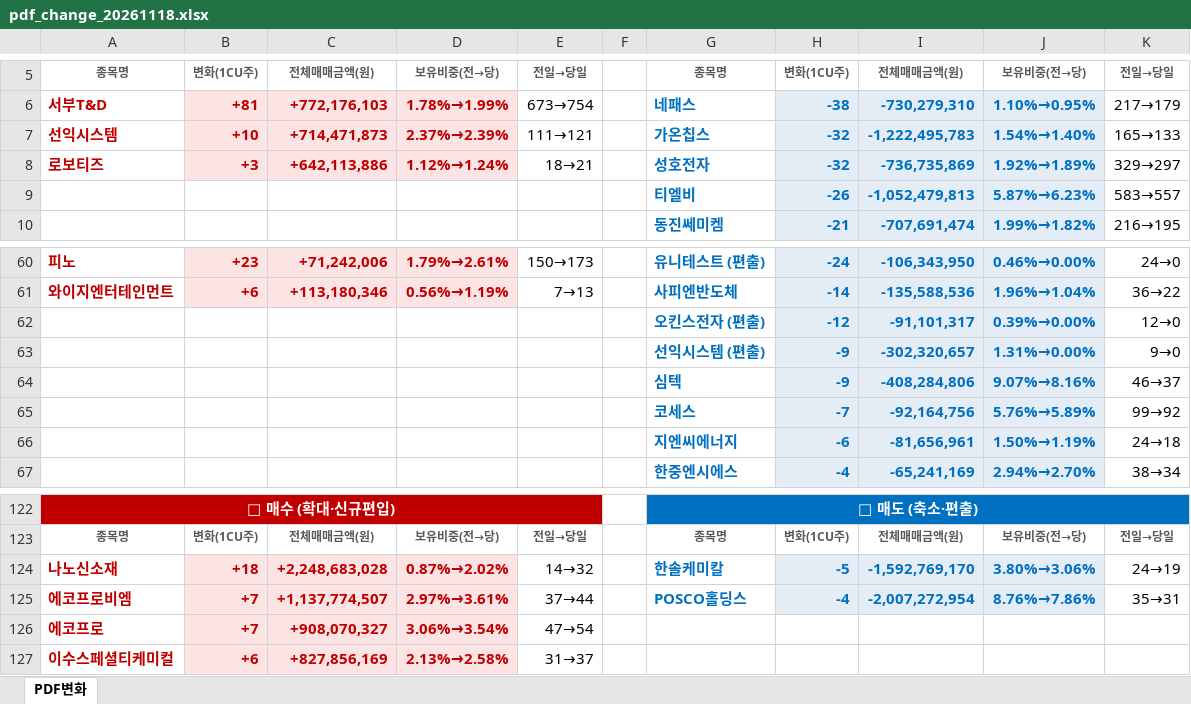
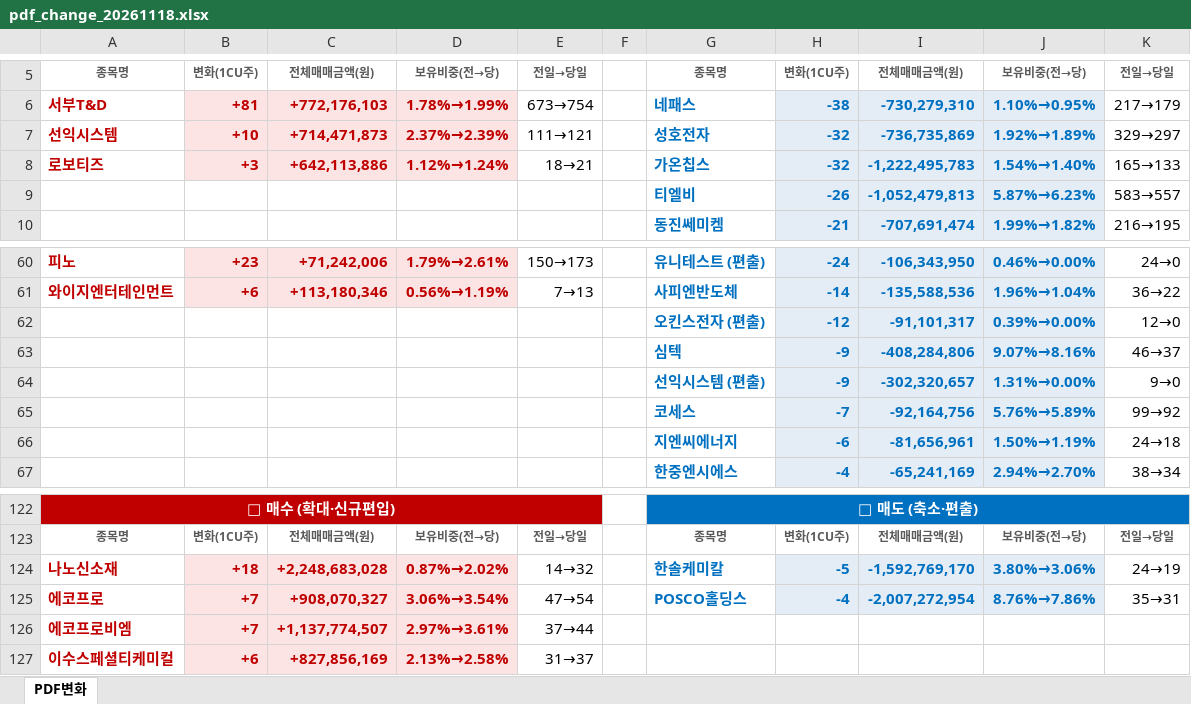
Before and after one commit to unrevr15/etf-reports, an Excel workbook: reports/pdf_change_20261118.xlsx, sheet PDF변화, drawn as a sheet; only a part is shown, gaps mark what is left out; values as stored, in another font and other column widths than the file's, no borders; removed rows and columns are numbered as before the commit, all else as after; the diff names each change by its address in the sheet, - before the commit and + after, or states it on an @@ line.

```diff
--- a/reports/pdf_change_20261118.xlsx (sheet PDF변화)
+++ b/reports/pdf_change_20261118.xlsx (sheet PDF변화)
-G7: 가온칩스
+G7: 성호전자
-I7: -1,222,495,783
+I7: -736,735,869
-J7: 1.54%→1.40%
+J7: 1.92%→1.89%
-K7: 165→133
+K7: 329→297
-G8: 성호전자
+G8: 가온칩스
-I8: -736,735,869
+I8: -1,222,495,783
-J8: 1.92%→1.89%
+J8: 1.54%→1.40%
-K8: 329→297
+K8: 165→133
@@ row 64 moved to row 63: 심텍 @@
-A125: 에코프로비엠
+A125: 에코프로
-C125: +1,137,774,507
+C125: +908,070,327
-D125: 2.97%→3.61%
+D125: 3.06%→3.54%
-E125: 37→44
+E125: 47→54
-row 126: 에코프로 | +7 | +908,070,327 | 3.06%→3.54% | 47→54
+row 126: 에코프로비엠 | +7 | +1,137,774,507 | 2.97%→3.61% | 37→44
```
Also changed, not shown: reports/pdf_rolling5_20261118.xlsx.
